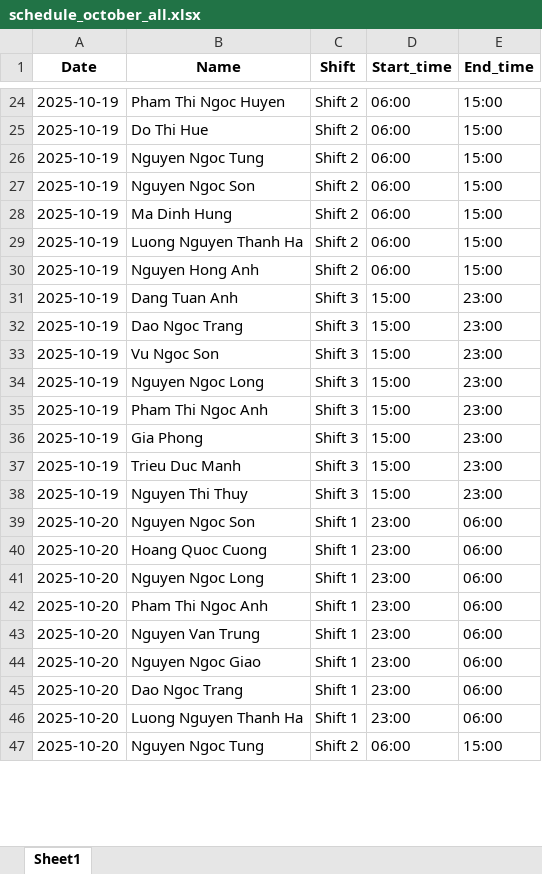
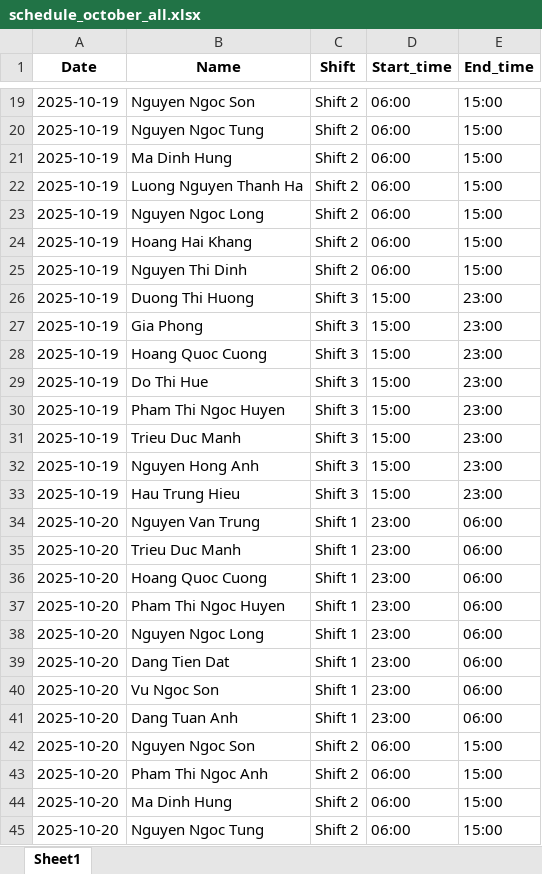
Before and after one commit to mmsop00/my_flask_app, an Excel workbook: schedule_october_all.xlsx, sheet Sheet1, drawn as a sheet; only a part is shown, gaps mark what is left out; values as stored, in another font and other column widths than the file's, no borders; removed rows and columns are numbered as before the commit, all else as after; the diff covers the shown part only; the diff names each change by its address in the sheet, - before the commit and + after, or states it on an @@ line.

```diff
--- a/schedule_october_all.xlsx (sheet Sheet1)
+++ b/schedule_october_all.xlsx (sheet Sheet1)
-B19 (Name): Pham Thi Ngoc Huyen
+B19 (Name): Nguyen Ngoc Son
-row 25: 2025-10-19 | Do Thi Hue | Shift 2 | 06:00 | 15:00
-row 27: 2025-10-19 | Nguyen Ngoc Son | Shift 2 | 06:00 | 15:00
-B23 (Name): Nguyen Hong Anh
+B23 (Name): Nguyen Ngoc Long
-B24 (Name): Dang Tuan Anh
+B24 (Name): Hoang Hai Khang
-C24 (Shift): Shift 3
+C24 (Shift): Shift 2
-D24 (Start_time): 15:00
+D24 (Start_time): 06:00
-E24 (End_time): 23:00
+E24 (End_time): 15:00
-row 32: 2025-10-19 | Dao Ngoc Trang | Shift 3 | 15:00 | 23:00
-row 33: 2025-10-19 | Vu Ngoc Son | Shift 3 | 15:00 | 23:00
-B25 (Name): Nguyen Ngoc Long
+B25 (Name): Nguyen Thi Dinh
-C25 (Shift): Shift 3
+C25 (Shift): Shift 2
-D25 (Start_time): 15:00
+D25 (Start_time): 06:00
-E25 (End_time): 23:00
+E25 (End_time): 15:00
-B26 (Name): Pham Thi Ngoc Anh
+B26 (Name): Duong Thi Huong
+row 28: 2025-10-19 | Hoang Quoc Cuong | Shift 3 | 15:00 | 23:00
+row 29: 2025-10-19 | Do Thi Hue | Shift 3 | 15:00 | 23:00
+row 30: 2025-10-19 | Pham Thi Ngoc Huyen | Shift 3 | 15:00 | 23:00
+row 32: 2025-10-19 | Nguyen Hong Anh | Shift 3 | 15:00 | 23:00
-B33 (Name): Nguyen Thi Thuy
+B33 (Name): Hau Trung Hieu
-B34 (Name): Nguyen Ngoc Son
+B34 (Name): Nguyen Van Trung
+row 35: 2025-10-20 | Trieu Duc Manh | Shift 1 | 23:00 | 06:00
+row 37: 2025-10-20 | Pham Thi Ngoc Huyen | Shift 1 | 23:00 | 06:00
-B39 (Name): Pham Thi Ngoc Anh
+B39 (Name): Dang Tien Dat
-B40 (Name): Nguyen Van Trung
+B40 (Name): Vu Ngoc Son
-B41 (Name): Nguyen Ngoc Giao
+B41 (Name): Dang Tuan Anh
-B42 (Name): Dao Ngoc Trang
+B42 (Name): Nguyen Ngoc Son
-C42:C43 (Shift): Shift 1
+C42:C43 (Shift): Shift 2
-D42:D43 (Start_time): 23:00
+D42:D43 (Start_time): 06:00
-E42:E43 (End_time): 06:00
+E42:E43 (End_time): 15:00
-B43 (Name): Luong Nguyen Thanh Ha
+B43 (Name): Pham Thi Ngoc Anh
+row 44: 2025-10-20 | Ma Dinh Hung | Shift 2 | 06:00 | 15:00
```
Also changed, not shown: 91 added rows, 99 removed rows, 11 moved rows and 208 edited cells elsewhere in this sheet.
